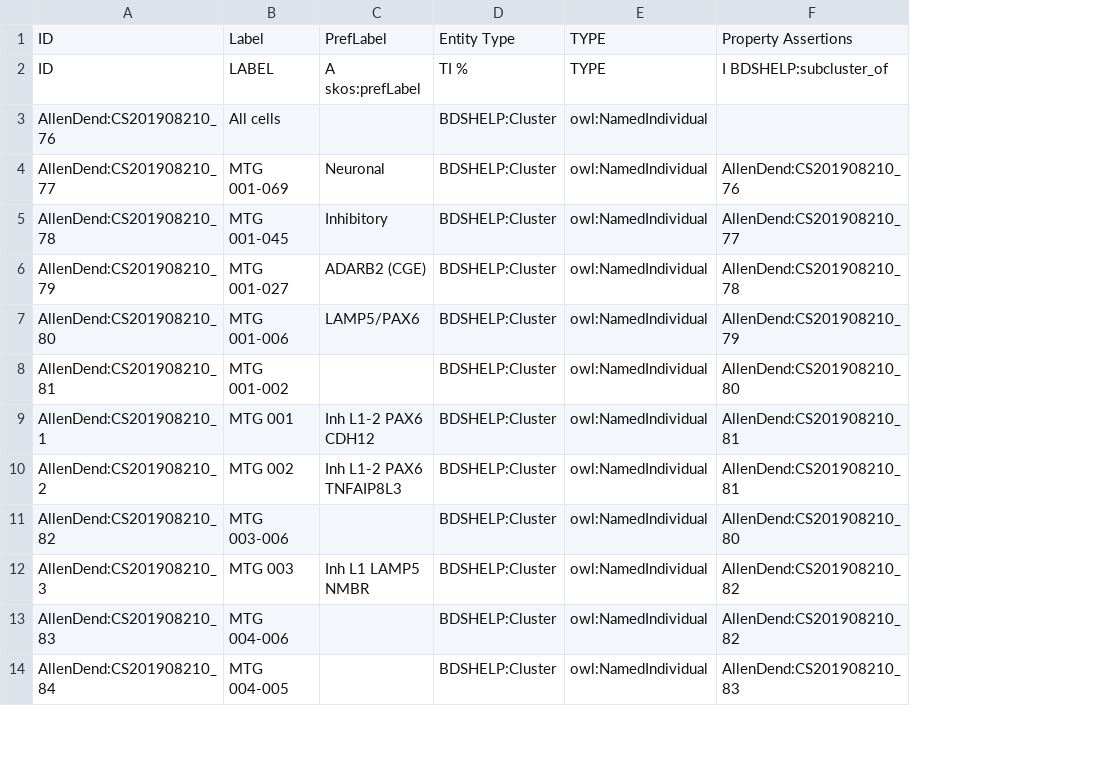
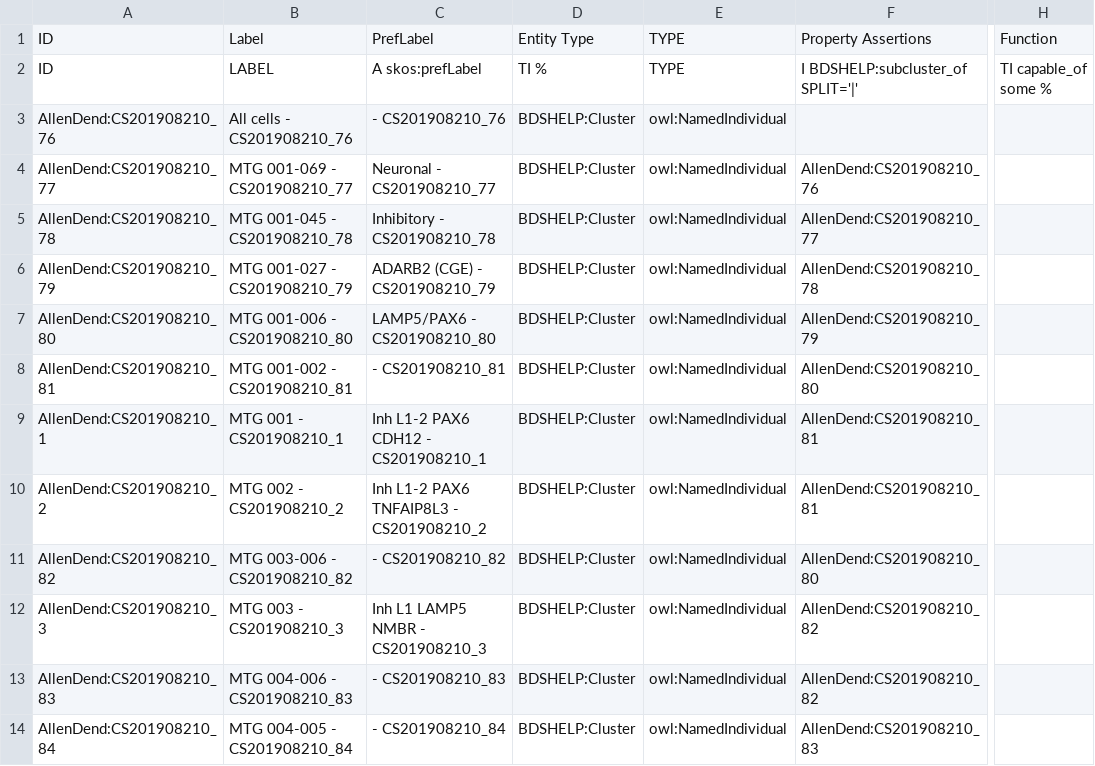
Before and after one commit to obophenotype/brain_data_standards_ontologies, a TSV file: scratch/CCN201908210.tsv, drawn as a sheet; only a part is shown, gaps mark what is left out; removed rows and columns are numbered as before the commit, all else as after; the diff names each change by its address in the sheet, - before the commit and + after, or states it on an @@ line.

```diff
--- a/scratch/CCN201908210.tsv
+++ b/scratch/CCN201908210.tsv
-column B, rows 1-14: Label | LABEL | All cells | MTG 001-069 | MTG 001-045 | MTG 001-027 | MTG 001-006 | MTG 001-002 | MTG 001 | MTG 002 | MTG 003-006 | MTG 003 | MTG 004-006 | MTG 004-005
-column C, rows 1-12: PrefLabel | A skos:prefLabel |  | Neuronal | Inhibitory | ADARB2 (CGE) | LAMP5/PAX6 |  | Inh L1-2 PAX6 CDH12 | Inh L1-2 PAX6 TNFAIP8L3 |  | Inh L1 LAMP5 NMBR
+column B, rows 1-14: Label | LABEL | All cells - CS201908210_76 | MTG 001-069 - CS201908210_77 | MTG 001-045 - CS201908210_78 | MTG 001-027 - CS201908210_79 | MTG 001-006 - CS201908210_80 | MTG 001-002 - CS201908210_81 | MTG 001 - CS201908210_1 | MTG 002 - CS201908210_2 | MTG 003-006 - CS201908210_82 | MTG 003 - CS201908210_3 | MTG 004-006 - CS201908210_83 | MTG 004-005 - CS201908210_84
+column C, rows 1-14: PrefLabel | A skos:prefLabel | - CS201908210_76 | Neuronal - CS201908210_77 | Inhibitory - CS201908210_78 | ADARB2 (CGE) - CS201908210_79 | LAMP5/PAX6 - CS201908210_80 | - CS201908210_81 | Inh L1-2 PAX6 CDH12 - CS201908210_1 | Inh L1-2 PAX6 TNFAIP8L3 - CS201908210_2 | - CS201908210_82 | Inh L1 LAMP5 NMBR - CS201908210_3 | - CS201908210_83 | - CS201908210_84
+column H, rows 1-2: Function | TI capable_of some %
-F2: I BDSHELP:subcluster_of
+F2: I BDSHELP:subcluster_of SPLIT='|'
```
Also changed, not shown: 6 other files.
